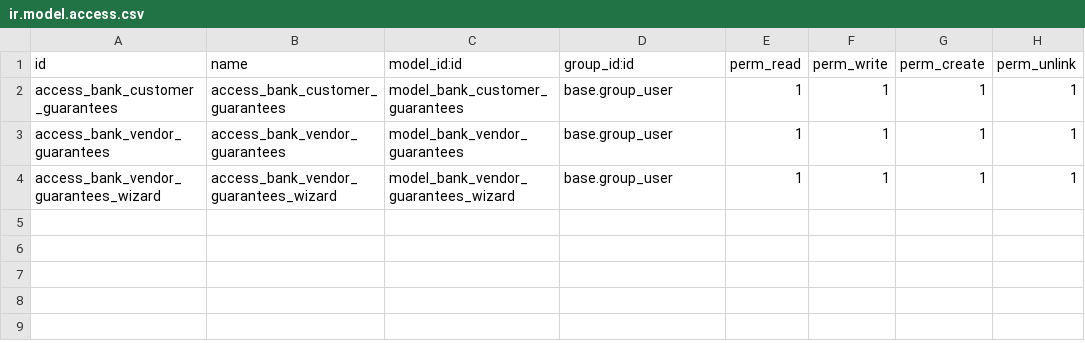
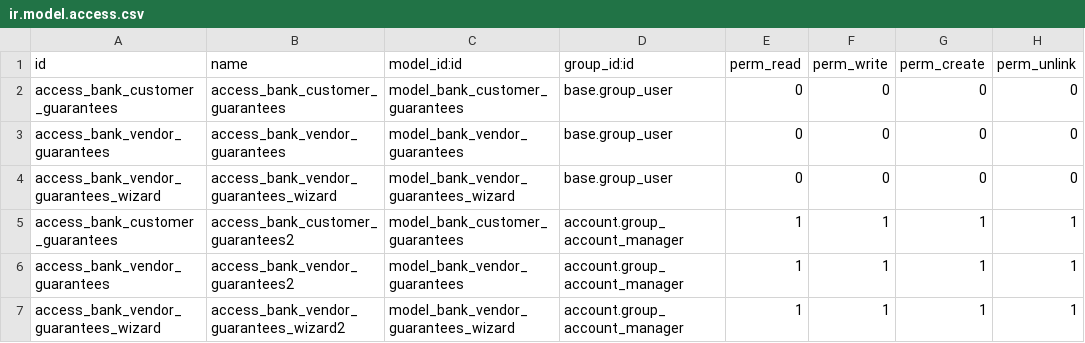
Before and after one commit to RLJO/FlagFactory13, a CSV file: bank_guarantees/security/ir.model.access.csv, drawn as a sheet.

```diff
--- a/bank_guarantees/security/ir.model.access.csv
+++ b/bank_guarantees/security/ir.model.access.csv
@@ -1,4 +1,7 @@
 id,name,model_id:id,group_id:id,perm_read,perm_write,perm_create,perm_unlink
-access_bank_customer_guarantees,access_bank_customer_guarantees,model_bank_customer_guarantees,base.group_user,1,1,1,1
-access_bank_vendor_guarantees,access_bank_vendor_guarantees,model_bank_vendor_guarantees,base.group_user,1,1,1,1
-access_bank_vendor_guarantees_wizard,access_bank_vendor_guarantees_wizard,model_bank_vendor_guarantees_wizard,base.group_user,1,1,1,1
+access_bank_customer_guarantees,access_bank_customer_guarantees,model_bank_customer_guarantees,base.group_user,0,0,0,0
+access_bank_vendor_guarantees,access_bank_vendor_guarantees,model_bank_vendor_guarantees,base.group_user,0,0,0,0
+access_bank_vendor_guarantees_wizard,access_bank_vendor_guarantees_wizard,model_bank_vendor_guarantees_wizard,base.group_user,0,0,0,0
+access_bank_customer_guarantees,access_bank_customer_guarantees2,model_bank_customer_guarantees,account.group_account_manager,1,1,1,1
+access_bank_vendor_guarantees,access_bank_vendor_guarantees2,model_bank_vendor_guarantees,account.group_account_manager,1,1,1,1
+access_bank_vendor_guarantees_wizard,access_bank_vendor_guarantees_wizard2,model_bank_vendor_guarantees_wizard,account.group_account_manager,1,1,1,1
```
Also changed, not shown: 3 other files.
